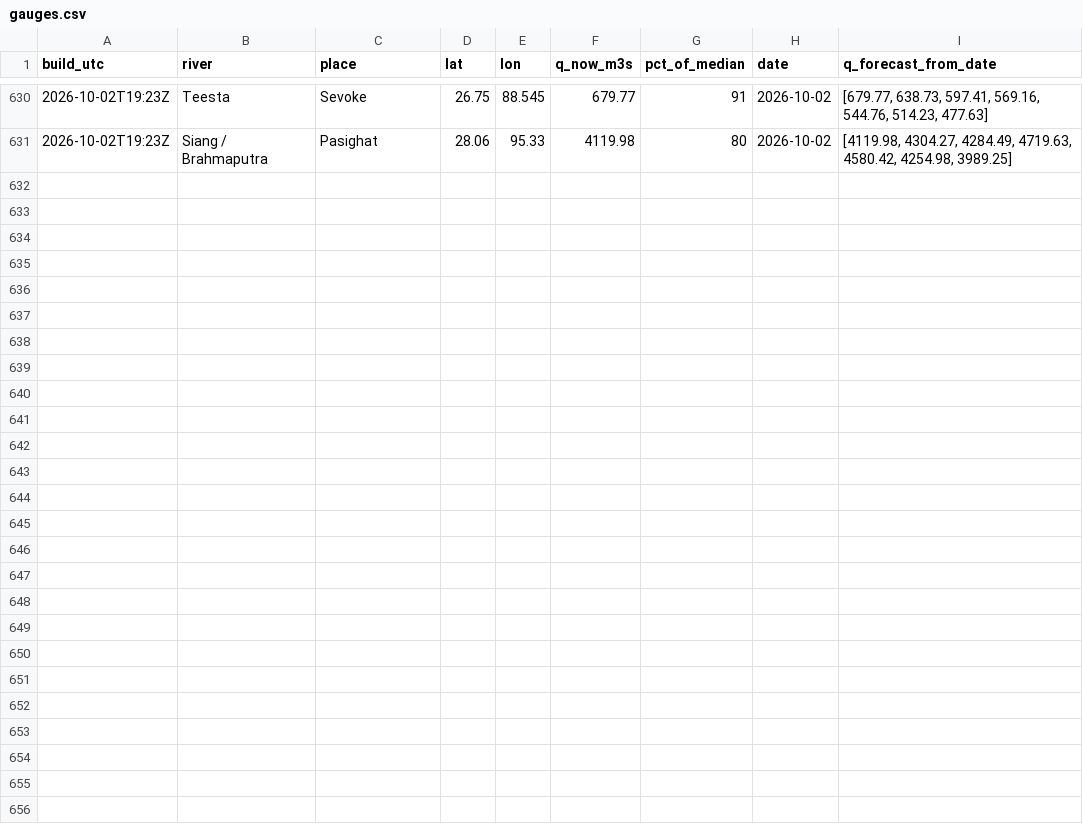
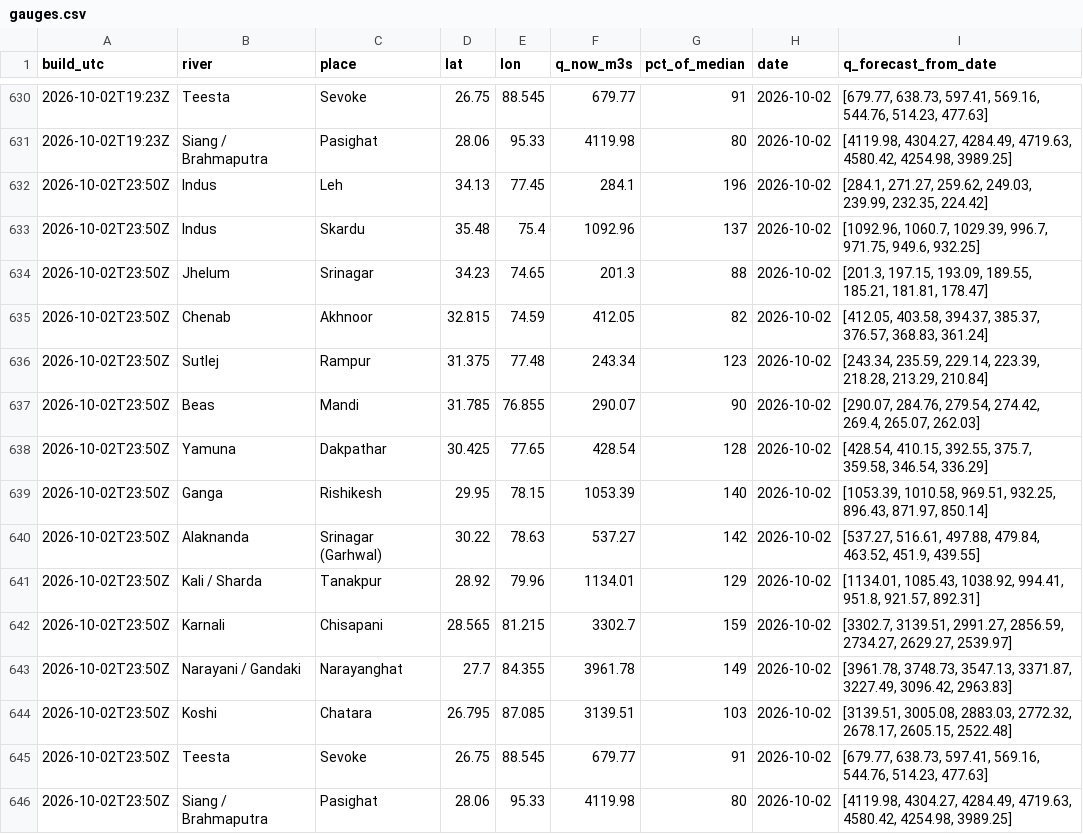
Before and after one commit to rahulbhargavain/himalaya-nowcast-atlas, a CSV file: gauges.csv, drawn as a sheet; only a part is shown, gaps mark what is left out; the diff names each change by its address in the sheet, - before the commit and + after, or states it on an @@ line.

```diff
--- a/gauges.csv
+++ b/gauges.csv
+row 632: 2026-10-02T23:50Z | Indus | Leh | 34.13 | 77.45 | 284.1 | 196 | 2026-10-02 | [284.1, 271.27, 259.62, 249.03, 239.99, 232.35, 224.42]
+row 633: 2026-10-02T23:50Z | Indus | Skardu | 35.48 | 75.4 | 1092.96 | 137 | 2026-10-02 | [1092.96, 1060.7, 1029.39, 996.7, 971.75, 949.6, 932.25]
+row 634: 2026-10-02T23:50Z | Jhelum | Srinagar | 34.23 | 74.65 | 201.3 | 88 | 2026-10-02 | [201.3, 197.15, 193.09, 189.55, 185.21, 181.81, 178.47]
+row 635: 2026-10-02T23:50Z | Chenab | Akhnoor | 32.815 | 74.59 | 412.05 | 82 | 2026-10-02 | [412.05, 403.58, 394.37, 385.37, 376.57, 368.83, 361.24]
+row 636: 2026-10-02T23:50Z | Sutlej | Rampur | 31.375 | 77.48 | 243.34 | 123 | 2026-10-02 | [243.34, 235.59, 229.14, 223.39, 218.28, 213.29, 210.84]
+row 637: 2026-10-02T23:50Z | Beas | Mandi | 31.785 | 76.855 | 290.07 | 90 | 2026-10-02 | [290.07, 284.76, 279.54, 274.42, 269.4, 265.07, 262.03]
+row 638: 2026-10-02T23:50Z | Yamuna | Dakpathar | 30.425 | 77.65 | 428.54 | 128 | 2026-10-02 | [428.54, 410.15, 392.55, 375.7, 359.58, 346.54, 336.29]
+row 639: 2026-10-02T23:50Z | Ganga | Rishikesh | 29.95 | 78.15 | 1053.39 | 140 | 2026-10-02 | [1053.39, 1010.58, 969.51, 932.25, 896.43, 871.97, 850.14]
+row 640: 2026-10-02T23:50Z | Alaknanda | Srinagar (Garhwal) | 30.22 | 78.63 | 537.27 | 142 | 2026-10-02 | [537.27, 516.61, 497.88, 479.84, 463.52, 451.9, 439.55]
+row 641: 2026-10-02T23:50Z | Kali / Sharda | Tanakpur | 28.92 | 79.96 | 1134.01 | 129 | 2026-10-02 | [1134.01, 1085.43, 1038.92, 994.41, 951.8, 921.57, 892.31]
+row 642: 2026-10-02T23:50Z | Karnali | Chisapani | 28.565 | 81.215 | 3302.7 | 159 | 2026-10-02 | [3302.7, 3139.51, 2991.27, 2856.59, 2734.27, 2629.27, 2539.97]
+row 643: 2026-10-02T23:50Z | Narayani / Gandaki | Narayanghat | 27.7 | 84.355 | 3961.78 | 149 | 2026-10-02 | [3961.78, 3748.73, 3547.13, 3371.87, 3227.49, 3096.42, 2963.83]
+row 644: 2026-10-02T23:50Z | Koshi | Chatara | 26.795 | 87.085 | 3139.51 | 103 | 2026-10-02 | [3139.51, 3005.08, 2883.03, 2772.32, 2678.17, 2605.15, 2522.48]
+row 645: 2026-10-02T23:50Z | Teesta | Sevoke | 26.75 | 88.545 | 679.77 | 91 | 2026-10-02 | [679.77, 638.73, 597.41, 569.16, 544.76, 514.23, 477.63]
+row 646: 2026-10-02T23:50Z | Siang / Brahmaputra | Pasighat | 28.06 | 95.33 | 4119.98 | 80 | 2026-10-02 | [4119.98, 4304.27, 4284.49, 4719.63, 4580.42, 4254.98, 3989.25]
```
Also changed, not shown: builds.csv, stations.csv, 9 other files.
